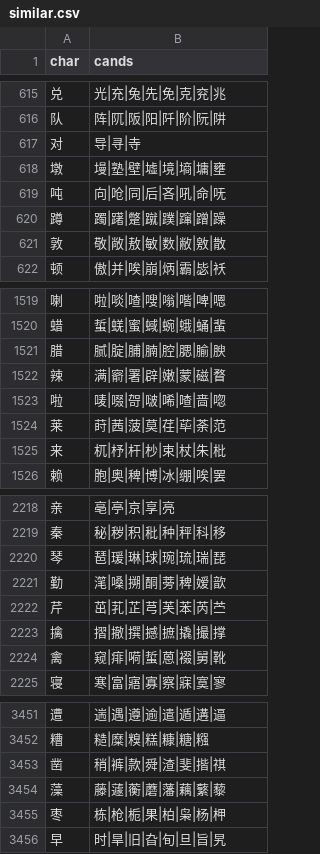
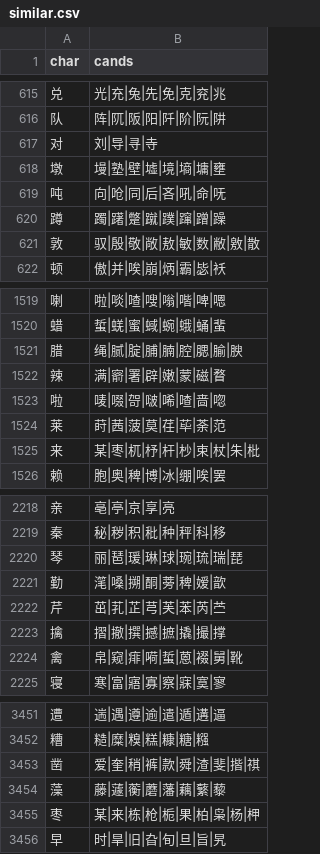
Before and after one commit to haexiao/xuecaoshu, a CSV file: app/src/main/assets/similar.csv, drawn as a sheet; only a part is shown, gaps mark what is left out; the diff covers the shown part only.

```diff
--- a/app/src/main/assets/similar.csv
+++ b/app/src/main/assets/similar.csv
@@ -616,3 +616,3 @@ char,cands
 队,阵|阢|阪|阳|阡|阶|阮|阱
-对,导|寻|寺
+对,刘|导|寻|寺
 墩,墁|塾|壁|墟|境|墒|墉|壅
@@ -620,3 +620,3 @@ char,cands
 蹲,躅|躇|蹩|蹴|蹼|蹿|蹭|躁
-敦,敬|敞|敖|敏|数|敝|敫|散
+敦,驭|殷|敬|敞|敖|敏|数|敝|敫|散
 顿,傲|并|唉|崩|炳|霸|毖|袄
@@ -1520,3 +1520,3 @@ char,cands
 蜡,蜇|蜣|蜜|蜮|蜿|蛾|蛹|蜚
-腊,腻|腚|脯|腩|腔|腮|腧|腴
+腊,绳|腻|腚|脯|腩|腔|腮|腧|腴
 辣,满|窬|署|辟|嫩|蒙|磁|瞀
@@ -1524,3 +1524,3 @@ char,cands
 莱,莳|茜|菠|莫|荏|荜|荼|范
-来,杌|杼|杆|杪|束|杖|朱|枇
+来,某|枣|杌|杼|杆|杪|束|杖|朱|枇
 赖,胞|奥|稗|博|冰|绷|唉|罢
@@ -2219,3 +2219,3 @@ char,cands
 秦,秘|秽|积|秕|种|秤|科|移
-琴,琶|瑗|琳|球|琬|琉|瑞|琵
+琴,丽|琶|瑗|琳|球|琬|琉|瑞|琵
 勤,滗|嗓|搠|酮|蒡|稗|嫒|歆
@@ -2223,3 +2223,3 @@ char,cands
 擒,摺|撤|撰|撼|摭|撬|撮|撑
-禽,窥|痱|嗬|蜇|蒽|裰|舅|靴
+禽,帛|窥|痱|嗬|蜇|蒽|裰|舅|靴
 寝,寒|富|寤|寡|察|寐|寞|寥
@@ -3452,5 +3452,5 @@ char,cands
 糟,糙|糜|糗|糕|糠|糖|糨
-凿,稍|裤|款|舜|渣|斐|揩|祺
+凿,爱|奎|稍|裤|款|舜|渣|斐|揩|祺
 藻,藤|蘧|蘅|蘑|藩|藕|蘩|藜
-枣,栋|枪|栀|果|柏|枭|杨|柙
+枣,某|来|栋|枪|栀|果|柏|枭|杨|柙
 早,时|旱|旧|旮|旬|旦|旨|旯
```
Also changed, not shown: 52 edited cells elsewhere in this file, 5 other files.
